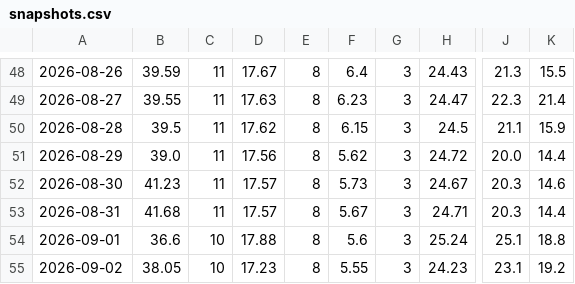
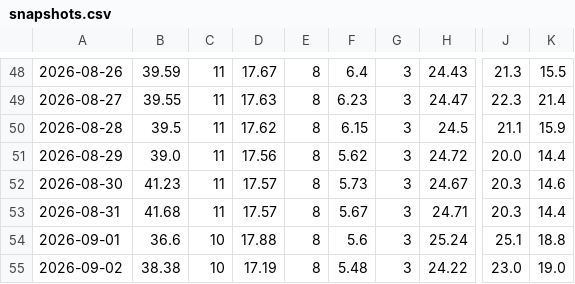
Before and after one commit to mishablank/Omen-AI-Trade-the-AI-Revolution, a CSV file: omen/snapshots.csv, drawn as a sheet; only a part is shown, gaps mark what is left out; the diff names each change by its address in the sheet, - before the commit and + after, or states it on an @@ line.

```diff
--- a/omen/snapshots.csv
+++ b/omen/snapshots.csv
-B55: 38.05
+B55: 38.38
-D55: 17.23
+D55: 17.19
-F55: 5.55
+F55: 5.48
-H55: 24.23
+H55: 24.22
-J55: 23.1
+J55: 23.0
-K55: 19.2
+K55: 19.0
```
Also changed, not shown: omen/capex-snapshots.csv, omen/china-metrics.csv, 5 other files.
